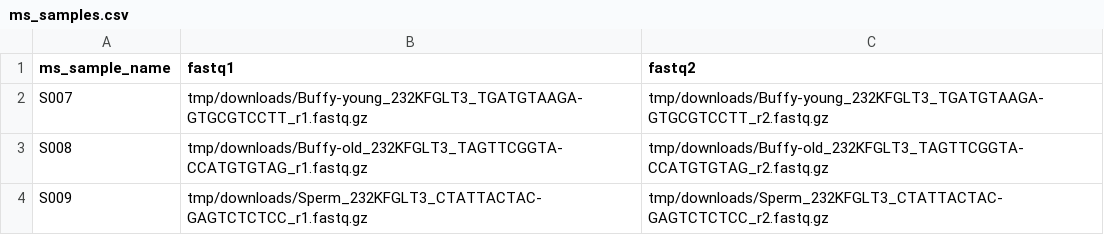
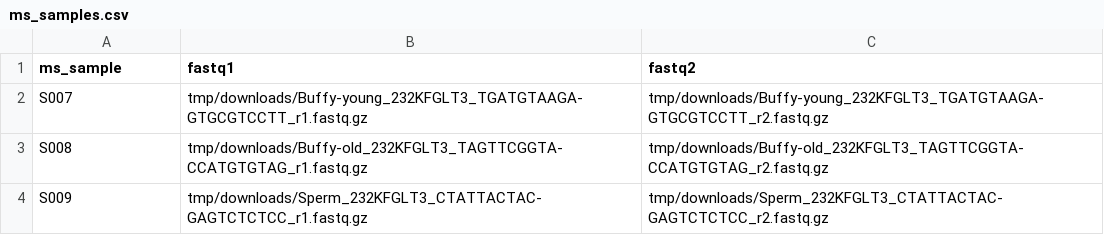
Before and after one commit to systematicmedicine/SomaticCODEC, a CSV file: config/ms_samples.csv, drawn as a sheet.

Commit message:
changed ms_sample_name to ms_sample, moved metrics rules to ms_metrics, updated and passed test

```diff
--- a/config/ms_samples.csv
+++ b/config/ms_samples.csv
@@ -1,2 +1,2 @@
-ms_sample_name,fastq1,fastq2
+ms_sample,fastq1,fastq2
 S007,tmp/downloads/Buffy-young_232KFGLT3_TGATGTAAGA-GTGCGTCCTT_r1.fastq.gz,tmp/downloads/Buffy-young_232KFGLT3_TGATGTAAGA-GTGCGTCCTT_r2.fastq.gz
```
Also changed, not shown: 9 other files.
